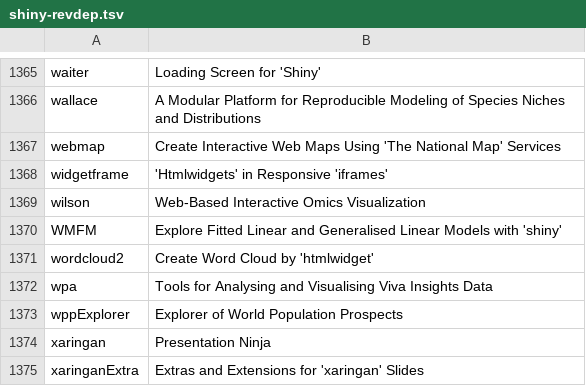
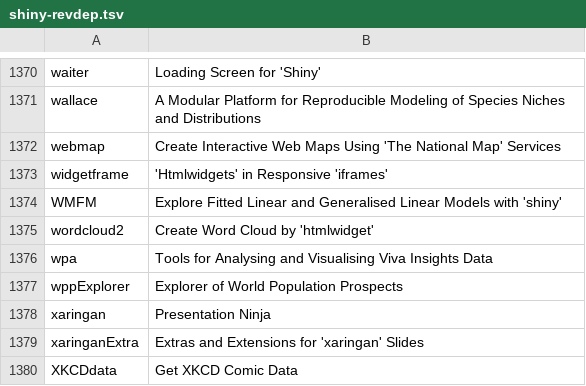
Before and after one commit to nanxstats/awesome-shiny-extensions, a TSV file: updater/shiny-revdep.tsv, drawn as a sheet; only a part is shown, gaps mark what is left out; the shorter side is filled out with more unchanged rows; removed rows and columns are numbered as before the commit, all else as after; the diff covers the shown part only; the diff names each change by its address in the sheet, - before the commit and + after, or states it on an @@ line.

```diff
--- a/updater/shiny-revdep.tsv
+++ b/updater/shiny-revdep.tsv
-row 1369: wilson | Web-Based Interactive Omics Visualization
```
Also changed, not shown: 5 added rows elsewhere in this file, 2 other files.
